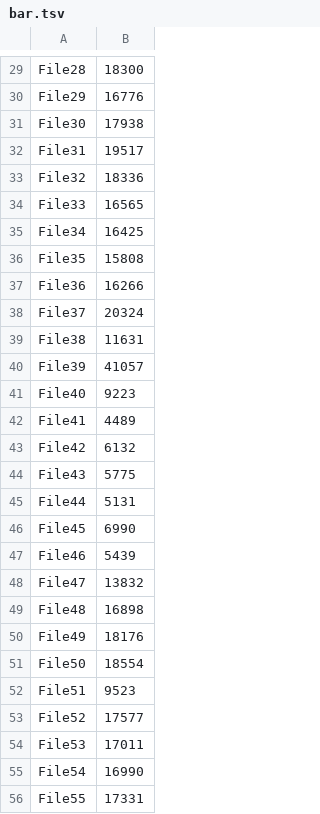
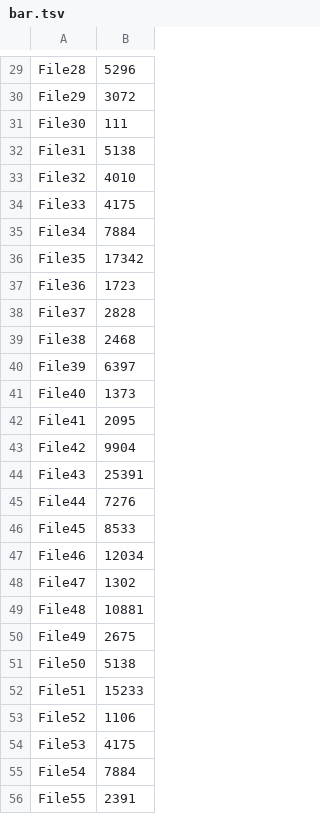
Before and after one commit to ShantanuBal/IR3, a TSV file: D3/static/D3/bar.tsv, drawn as a sheet; only a part is shown, gaps mark what is left out; the diff covers the shown part only; the diff names each change by its address in the sheet, - before the commit and + after, or states it on an @@ line.

```diff
--- a/D3/static/D3/bar.tsv
+++ b/D3/static/D3/bar.tsv
-B29: 18300
+B29: 5296
-B30: 16776
+B30: 3072
-B31: 17938
+B31: 111
-B32: 19517
+B32: 5138
-B33: 18336
+B33: 4010
-B34: 16565
+B34: 4175
-B35: 16425
+B35: 7884
-B36: 15808
+B36: 17342
-B37: 16266
+B37: 1723
-B38: 20324
+B38: 2828
-B39: 11631
+B39: 2468
-B40: 41057
+B40: 6397
-B41: 9223
+B41: 1373
-B42: 4489
+B42: 2095
-B43: 6132
+B43: 9904
-B44: 5775
+B44: 25391
-B45: 5131
+B45: 7276
-B46: 6990
+B46: 8533
-B47: 5439
+B47: 12034
-B48: 13832
+B48: 1302
-B49: 16898
+B49: 10881
-B50: 18176
+B50: 2675
-B51: 18554
+B51: 5138
-B52: 9523
+B52: 15233
-B53: 17577
+B53: 1106
-B54: 17011
+B54: 4175
-B55: 16990
+B55: 7884
-B56: 17331
+B56: 2391
```
Also changed, not shown: 1 added row, 1 removed row and 73 edited cells elsewhere in this file, 13 other files.
